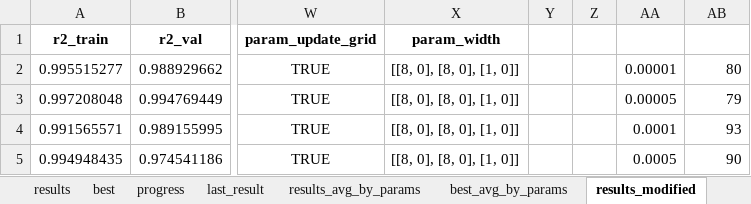
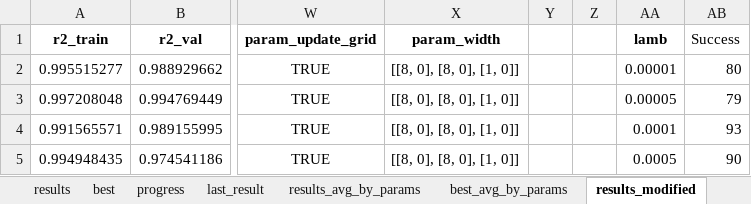
Before and after one commit to Hyein-coder/pykan, an Excel workbook: github/workflows/Hyein/multkan_sweep_autosave/CO2RR_MSP_20251106_0906.xlsx, sheet results_modified, drawn as a sheet; only a part is shown, gaps mark what is left out; values as stored, in another font and other column widths than the file's, no borders; the diff names each change by its address in the sheet, - before the commit and + after, or states it on an @@ line.

```diff
--- a/github/workflows/Hyein/multkan_sweep_autosave/CO2RR_MSP_20251106_0906.xlsx (sheet results_modified)
+++ b/github/workflows/Hyein/multkan_sweep_autosave/CO2RR_MSP_20251106_0906.xlsx (sheet results_modified)
-AA1: (empty)
+AA1: lamb
-AB1: (empty)
+AB1: Success
```
Also changed, not shown: 19 other files.
